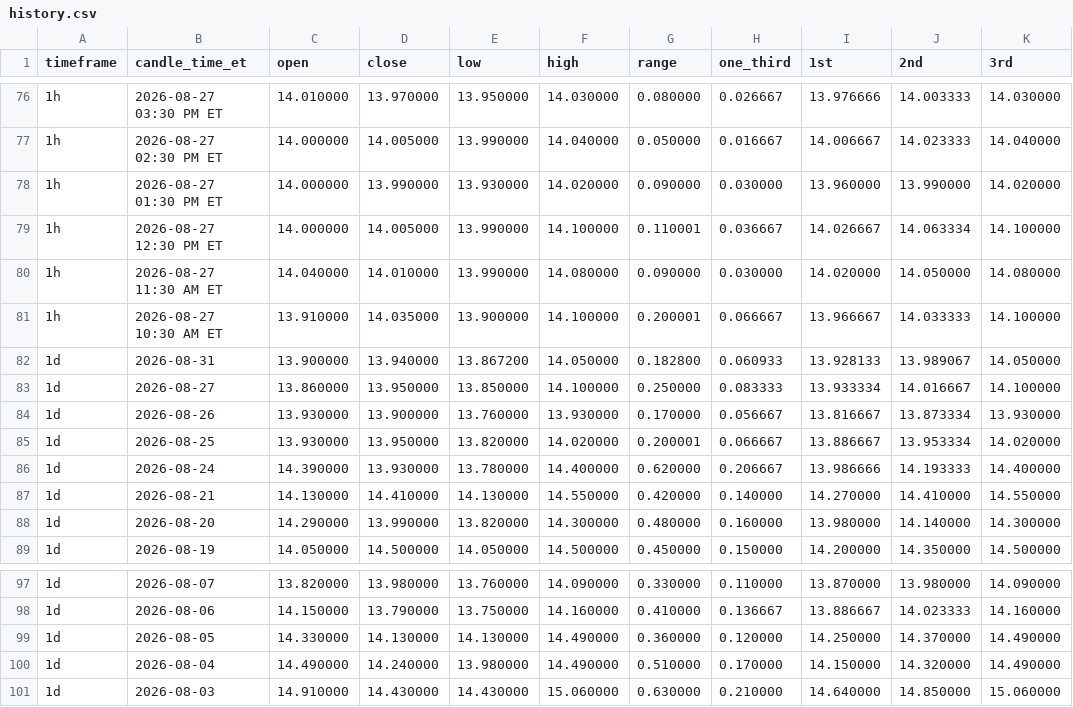
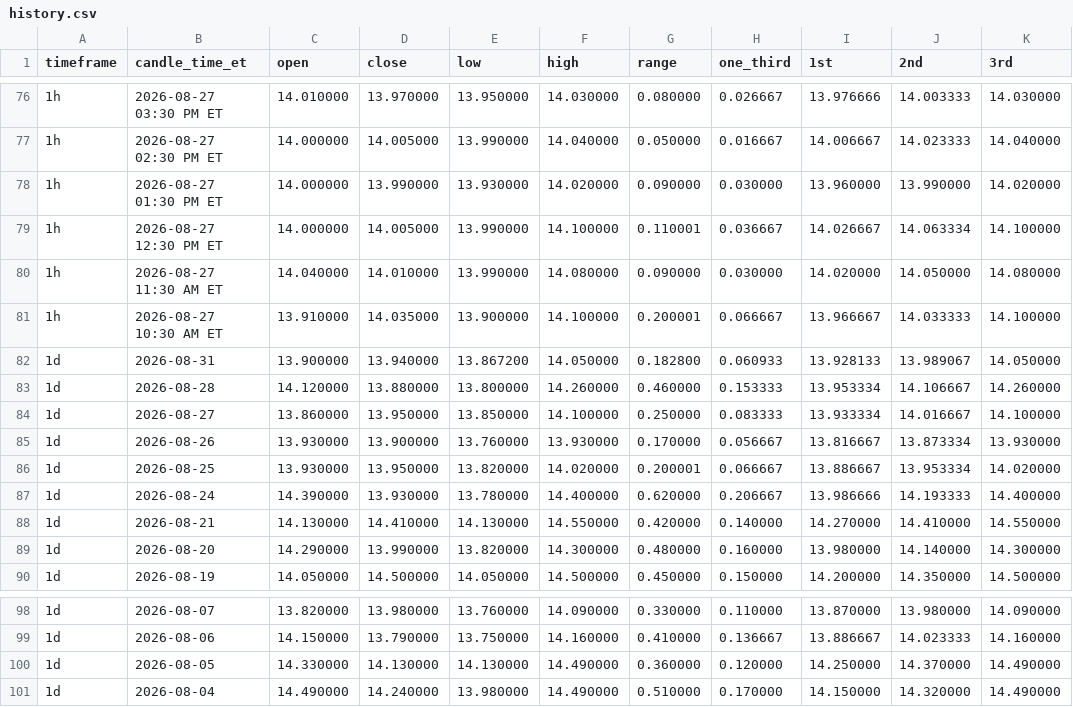
Before and after one commit to Einsteinmonkey/FordRuleofThirds, a CSV file: results/history.csv, drawn as a sheet; only a part is shown, gaps mark what is left out; removed rows and columns are numbered as before the commit, all else as after; the diff names each change by its address in the sheet, - before the commit and + after, or states it on an @@ line.

```diff
--- a/results/history.csv
+++ b/results/history.csv
+row 83: 1d | 2026-08-28 | 14.120000 | 13.880000 | 13.800000 | 14.260000 | 0.460000 | 0.153333 | 13.953334 | 14.106667 | 14.260000
-row 101: 1d | 2026-08-03 | 14.910000 | 14.430000 | 14.430000 | 15.060000 | 0.630000 | 0.210000 | 14.640000 | 14.850000 | 15.060000
```
Also changed, not shown: 2 other files.
